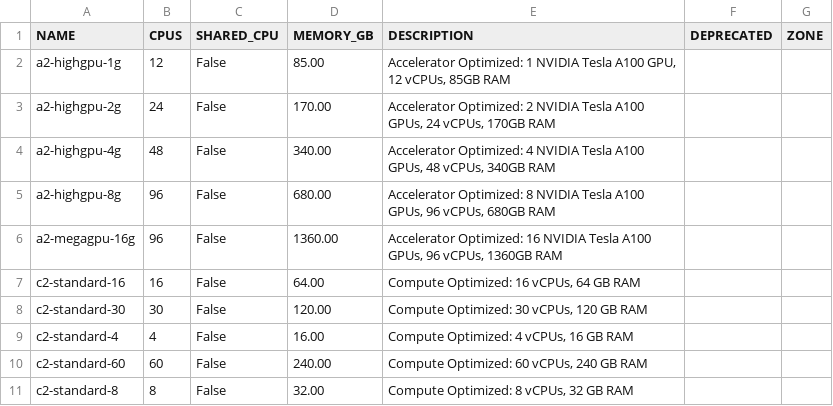
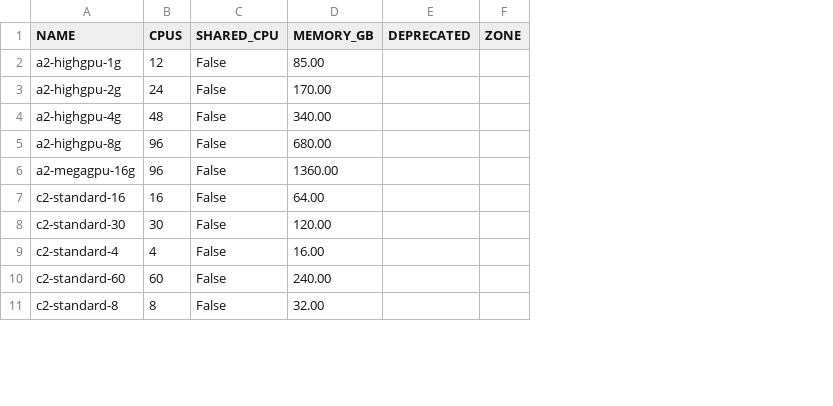
Before and after one commit to Cyclenerd/google-cloud-pricing-cost-calculator, a CSV file: tools/machinetypes.csv, drawn as a sheet; only a part is shown; the diff names each change by its address in the sheet, - before the commit and + after, or states it on an @@ line.

Commit message:
machine types without description

```diff
--- a/tools/machinetypes.csv
+++ b/tools/machinetypes.csv
-column E (DESCRIPTION), rows 2-11: Accelerator Optimized: 1 NVIDIA Tesla A100 GPU, 12 vCPUs, 85GB RAM | Accelerator Optimized: 2 NVIDIA Tesla A100 GPUs, 24 vCPUs, 170GB RAM | Accelerator Optimized: 4 NVIDIA Tesla A100 GPUs, 48 vCPUs, 340GB RAM | Accelerator Optimized: 8 NVIDIA Tesla A100 GPUs, 96 vCPUs, 680GB RAM | Accelerator Optimized: 16 NVIDIA Tesla A100 GPUs, 96 vCPUs, 1360GB RAM | Compute Optimized: 16 vCPUs, 64 GB RAM | Compute Optimized: 30 vCPUs, 120 GB RAM | Compute Optimized: 4 vCPUs, 16 GB RAM | Compute Optimized: 60 vCPUs, 240 GB RAM | Compute Optimized: 8 vCPUs, 32 GB RAM
```
Also changed, not shown: 3 other files.
